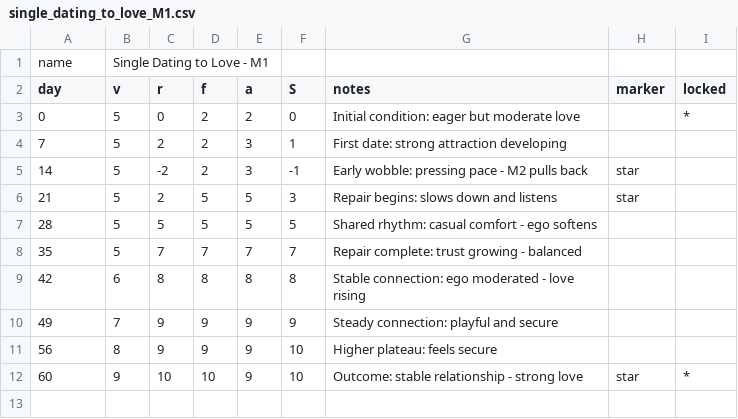
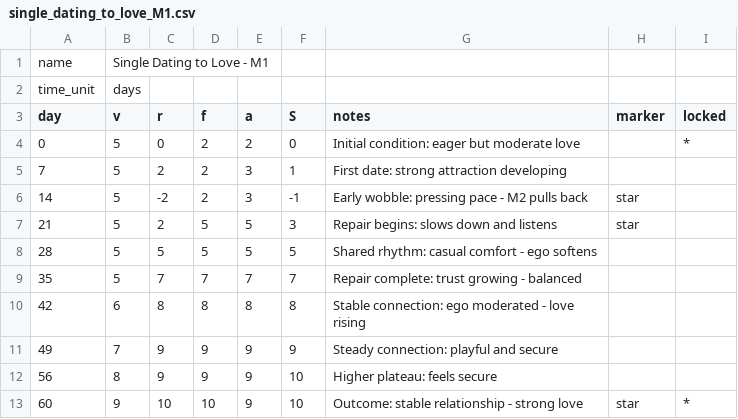
Before and after one commit to CuriousOne23/WhenMathPrays, a CSV file: data/single_dating_to_love_M1.csv, drawn as a sheet; the diff names each change by its address in the sheet, - before the commit and + after, or states it on an @@ line.

```diff
--- a/data/single_dating_to_love_M1.csv
+++ b/data/single_dating_to_love_M1.csv
+row 2: time_unit | days
```
Also changed, not shown: data/single_dating_to_love_M2.csv, data/templates/betrayal_and_repair.csv, 10 other files.
